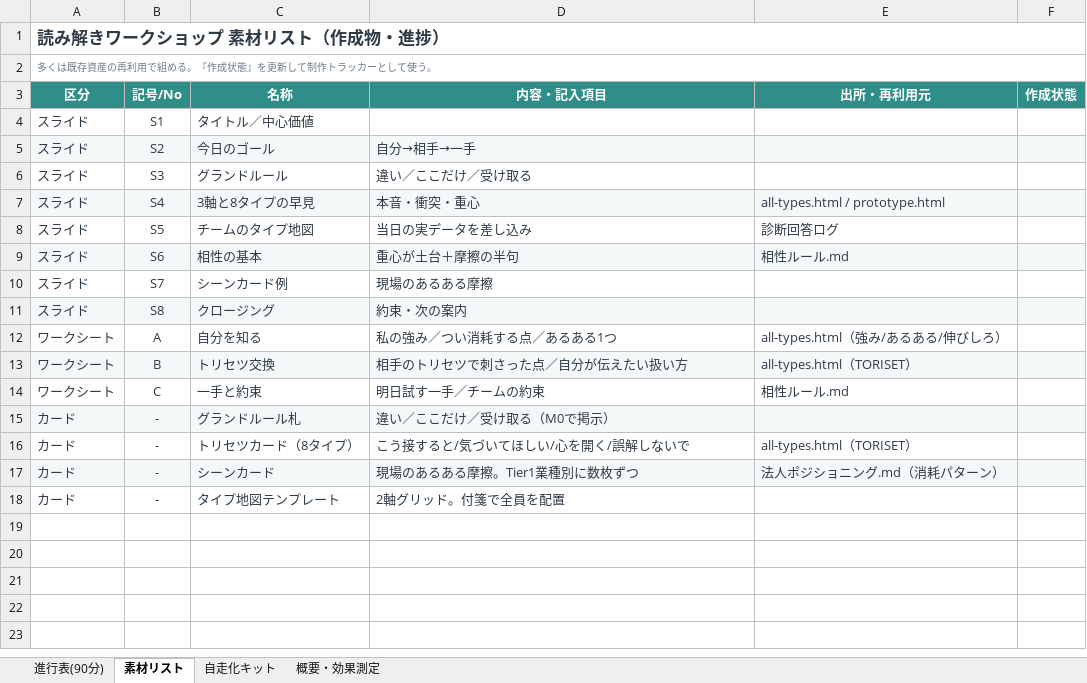
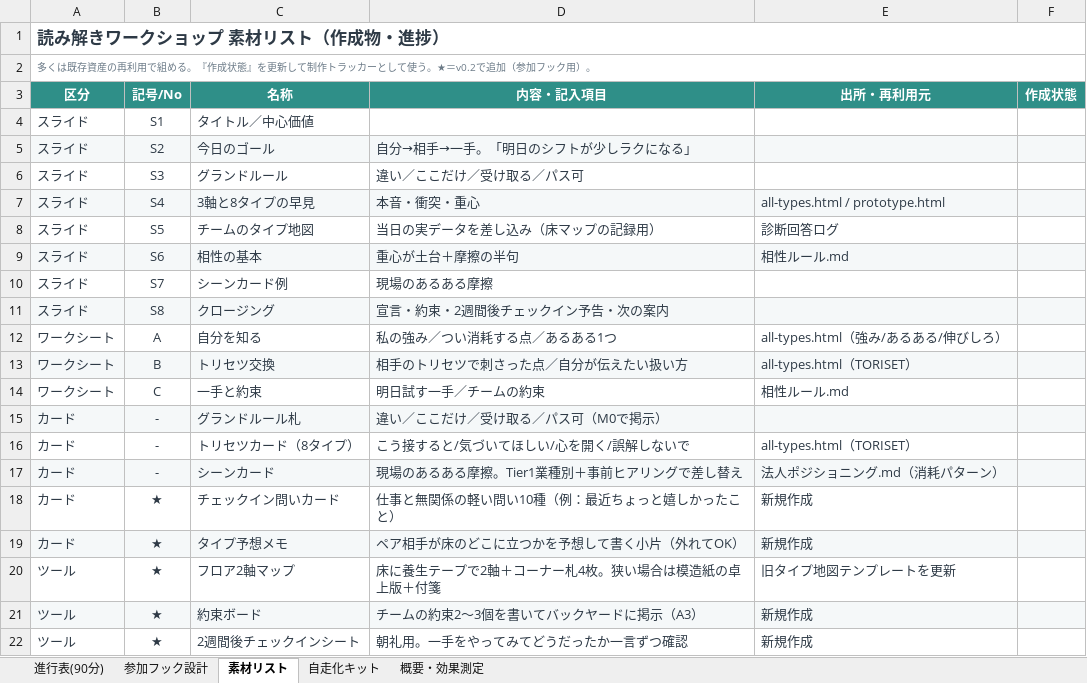
Before and after one commit to yuki-b4/work-relation-quiz, an Excel workbook: 読み解きワークショップ設計.xlsx, sheet 素材リスト, drawn as a sheet; values as stored, in another font and other column widths than the file's, no borders; removed rows and columns are numbered as before the commit, all else as after; the diff names each change by its address in the sheet, - before the commit and + after, or states it on an @@ line.

```diff
--- a/読み解きワークショップ設計.xlsx (sheet 素材リスト)
+++ b/読み解きワークショップ設計.xlsx (sheet 素材リスト)
+sheet tab: 参加フック設計
-A2 (区分): …て使う。
+A2 (区分): …て使う。★＝v0.2で追加（参加フック用）。
-D5 (内容・記入項目): 自分→相手→一手
+D5 (内容・記入項目): 自分→相手→一手。「明日のシフトが少しラクになる」
-D6 (内容・記入項目): 違い／ここだけ／受け取る
+D6 (内容・記入項目): 違い／ここだけ／受け取る／パス可
-D8 (内容・記入項目): 当日の実データを差し込み
+D8 (内容・記入項目): 当日の実データを差し込み（床マップの記録用）
-D11 (内容・記入項目): 約束・次の案内
+D11 (内容・記入項目): 宣言・約束・2週間後チェックイン予告・次の案内
-D15 (内容・記入項目): 違い／ここだけ／受け取る（M0で掲示）
+D15 (内容・記入項目): 違い／ここだけ／受け取る／パス可（M0で掲示）
-D17 (内容・記入項目): 現場のあるある摩擦。Tier1業種別に数枚ずつ
+D17 (内容・記入項目): 現場のあるある摩擦。Tier1業種別＋事前ヒアリングで差し替え
-row 18: カード | - | タイプ地図テンプレート | 2軸グリッド。付箋で全員を配置
+row 18: カード | ★ | チェックイン問いカード | 仕事と無関係の軽い問い10種（例：最近ちょっと嬉しかったこと） | 新規作成
+row 19: カード | ★ | タイプ予想メモ | ペア相手が床のどこに立つかを予想して書く小片（外れてOK） | 新規作成
+row 20: ツール | ★ | フロア2軸マップ | 床に養生テープで2軸＋コーナー札4枚。狭い場合は模造紙の卓上版＋付箋 | 旧タイプ地図テンプレートを更新
+row 21: ツール | ★ | 約束ボード | チームの約束2〜3個を書いてバックヤードに掲示（A3） | 新規作成
+row 22: ツール | ★ | 2週間後チェックインシート | 朝礼用。一手をやってみてどうだったか一言ずつ確認 | 新規作成
```
Also changed, not shown: sheet 進行表(90分), sheet 概要・効果測定, sheet 自走化キット.
